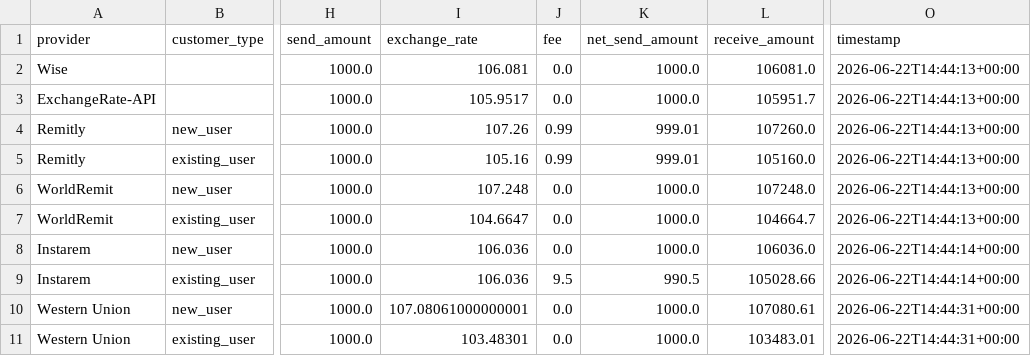
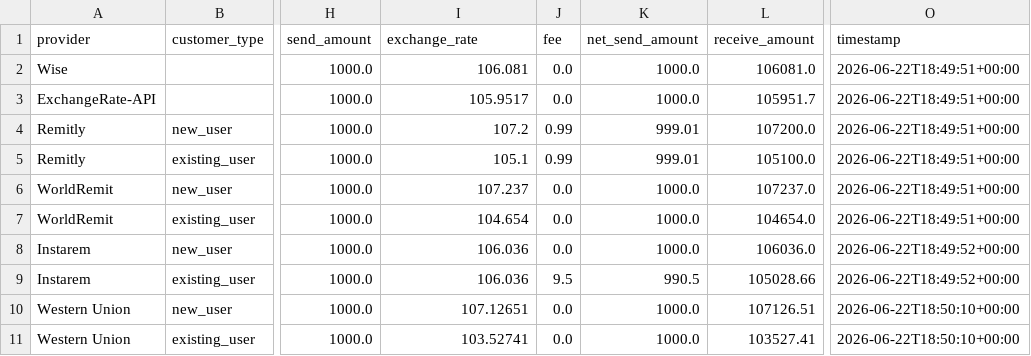
Before and after one commit to GhulamPickthebest/PaisaPathau, a CSV file: data/latest_rates.csv, drawn as a sheet; only a part is shown, gaps mark what is left out; the diff names each change by its address in the sheet, - before the commit and + after, or states it on an @@ line.

```diff
--- a/data/latest_rates.csv
+++ b/data/latest_rates.csv
-O2:O7 (timestamp): 2026-06-22T14:44:13+00:00
+O2:O7 (timestamp): 2026-06-22T18:49:51+00:00
-I4 (exchange_rate): 107.26
+I4 (exchange_rate): 107.2
-L4 (receive_amount): 107260.0
+L4 (receive_amount): 107200.0
-I5 (exchange_rate): 105.16
+I5 (exchange_rate): 105.1
-L5 (receive_amount): 105160.0
+L5 (receive_amount): 105100.0
-I6 (exchange_rate): 107.248
+I6 (exchange_rate): 107.237
-L6 (receive_amount): 107248.0
+L6 (receive_amount): 107237.0
-I7 (exchange_rate): 104.6647
+I7 (exchange_rate): 104.654
-L7 (receive_amount): 104664.7
+L7 (receive_amount): 104654.0
-O8:O9 (timestamp): 2026-06-22T14:44:14+00:00
+O8:O9 (timestamp): 2026-06-22T18:49:52+00:00
-I10 (exchange_rate): 107.08061000000001
+I10 (exchange_rate): 107.12651
-L10 (receive_amount): 107080.61
+L10 (receive_amount): 107126.51
-O10:O11 (timestamp): 2026-06-22T14:44:31+00:00
+O10:O11 (timestamp): 2026-06-22T18:50:10+00:00
-I11 (exchange_rate): 103.48301
+I11 (exchange_rate): 103.52741
-L11 (receive_amount): 103483.01
+L11 (receive_amount): 103527.41
```
Also changed, not shown: 4 other files.
